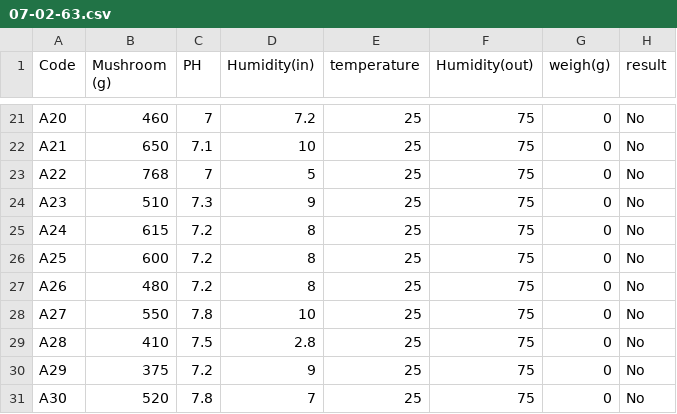
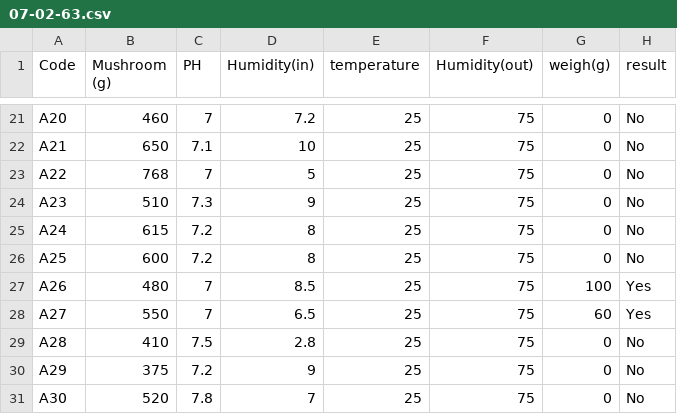
Before and after one commit to skymillymilk/sky, a CSV file: 07-02-63.csv, drawn as a sheet; only a part is shown, gaps mark what is left out.

Commit message:
Update 07-02-63.csv

```diff
--- a/07-02-63.csv
+++ b/07-02-63.csv
@@ -26,4 +26,4 @@ A24,615,7.2,8,25,75,0,No
 A25,600,7.2,8,25,75,0,No
-A26,480,7.2,8,25,75,0,No
-A27,550,7.8,10,25,75,0,No
+A26,480,7,8.5,25,75,100,Yes
+A27,550,7,6.5,25,75,60,Yes
 A28,410,7.5,2.8,25,75,0,No
```
